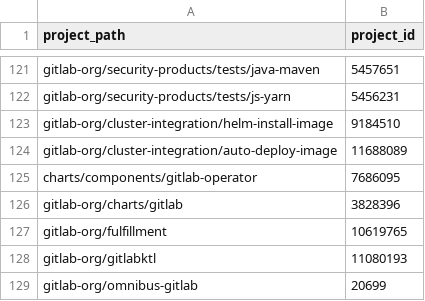
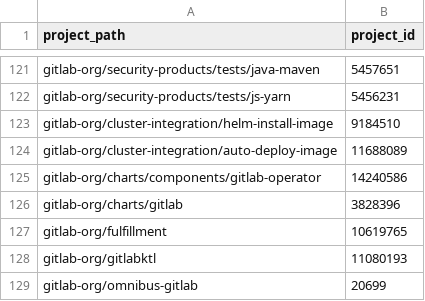
Before and after one commit to danieldiamond/gitlab-analytics, a CSV file: transform/snowflake-dbt/data/engineering_productivity_metrics_projects_to_include.csv, drawn as a sheet; only a part is shown, gaps mark what is left out; removed rows and columns are numbered as before the commit, all else as after; the diff names each change by its address in the sheet, - before the commit and + after, or states it on an @@ line.

Commit message:
Use new location for gitlab-operator chart
Signed-off-by: Balasankar "Balu" C <balasankar@gitlab.com>

```diff
--- a/transform/snowflake-dbt/data/engineering_productivity_metrics_projects_to_include.csv
+++ b/transform/snowflake-dbt/data/engineering_productivity_metrics_projects_to_include.csv
-row 125: charts/components/gitlab-operator | 7686095
+row 125: gitlab-org/charts/components/gitlab-operator | 14240586
```
